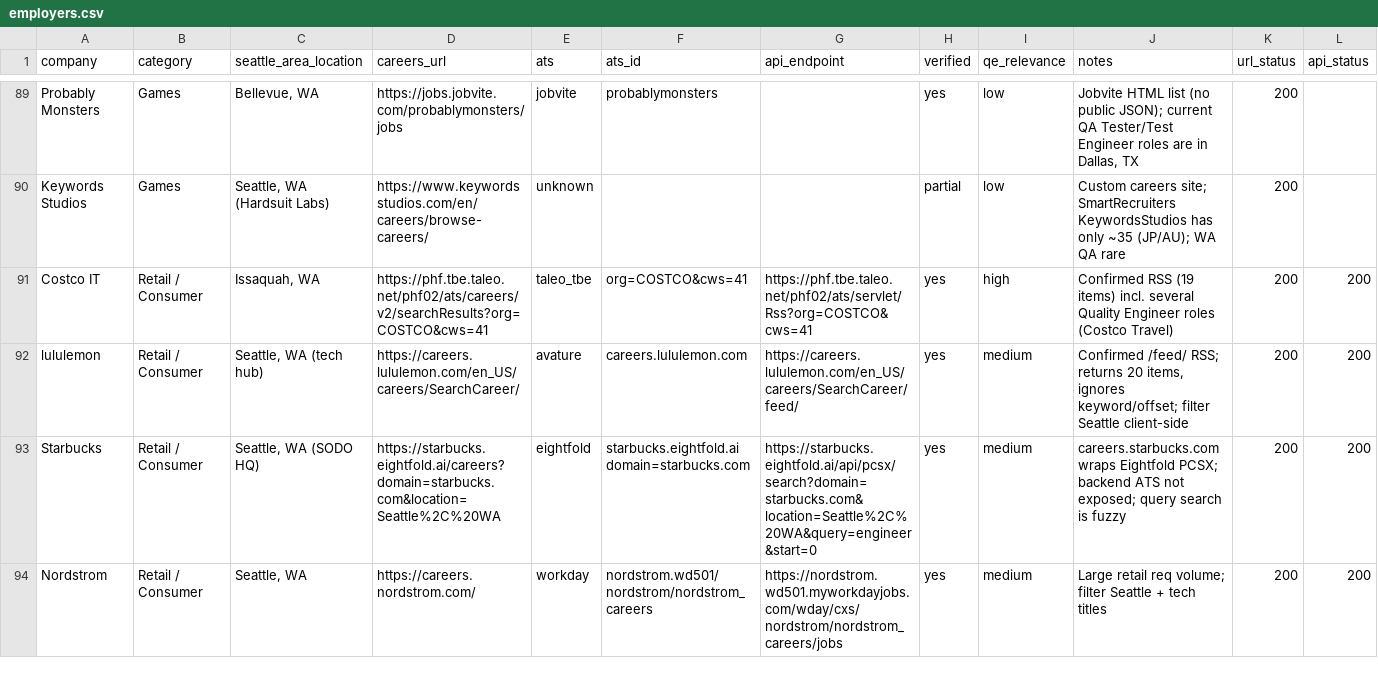
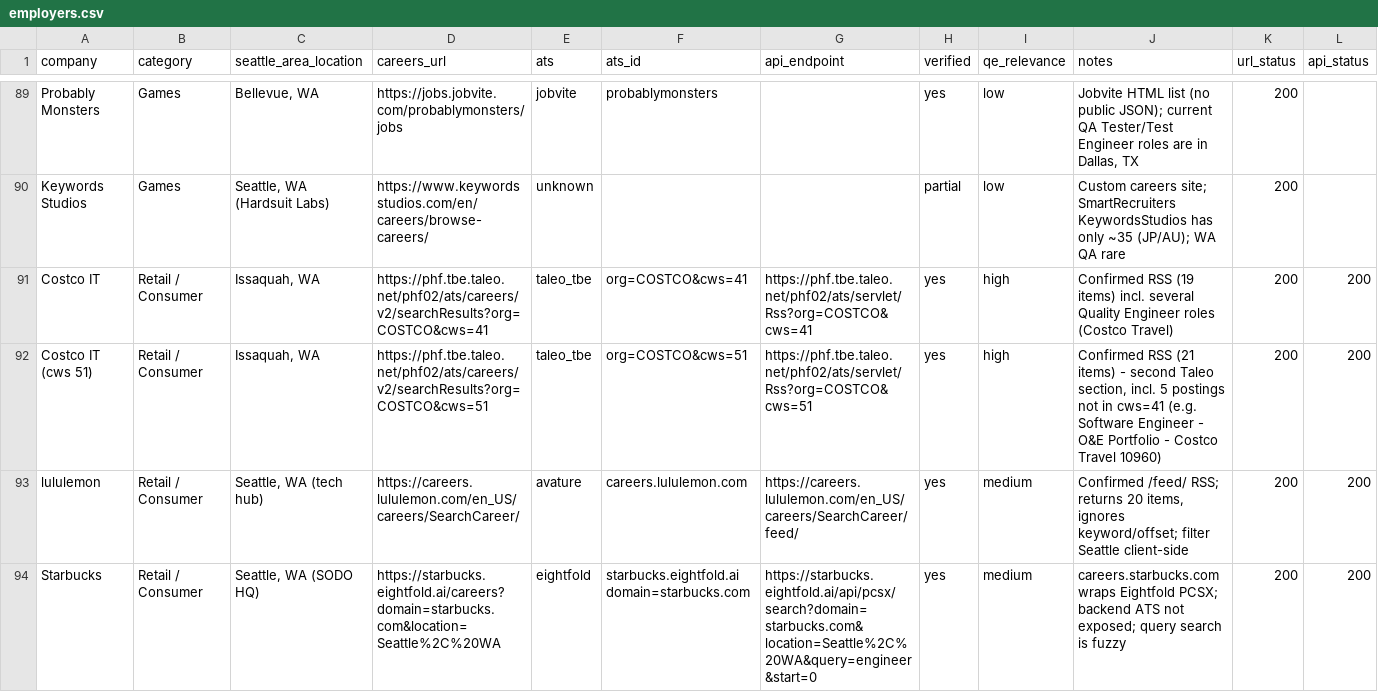
Before and after one commit to dkkyai/job-fit-apply-ai, a CSV file: services/job-fit-apply-ai-watchlist/tools/employers.csv, drawn as a sheet; only a part is shown, gaps mark what is left out; the shorter side is filled out with more unchanged rows; rows hold the shown columns only; the diff names each change by its address in the sheet, - before the commit and + after, or states it on an @@ line.

Commit message:
feat(watchlist): add Costco IT cws=51 Taleo section as second entry (#172)
* feat(watchlist): add Costco IT cws=51 Taleo section as second entry

Live probe (2026-11-02) of org=COSTCO Taleo sections: cws=41 (currently
polled) carries 17 postings; cws=51 carries 21, including 5 not in
cws=41 — among them Software Engineer - O&E Portfolio - Costco Travel
(10960). Add cws=51 as its own catalog row so those postings are polled.

Named 'Costco IT (cws 51)' because EmployerCatalogTest enforces unique
company names. Taleo RSS items have no guid, so posting identity is the
requisition link (which carries cws): overlapping postings will rescore
once under the new entry — accepted by Dkky 2026-11-02 over switching
the existing entry's feed.

* chore(watchlist): regenerate employers.yaml for Costco cws=51 entry

* docs(watchlist): coverage counts for Costco cws=51 entry (Polled 185, Total 220)

```diff
--- a/services/job-fit-apply-ai-watchlist/tools/employers.csv
+++ b/services/job-fit-apply-ai-watchlist/tools/employers.csv
+row 92: Costco IT (cws 51) | Retail / Consumer | Issaquah, WA | https://phf.tbe.taleo.net/phf02/ats/careers/v2/searchResults?org=COSTCO&cws=51 | taleo_tbe | org=COSTCO&cws=51 | https://phf.tbe.taleo.net/phf02/ats/servlet/Rss?org=COSTCO&cws=51 | yes | high | Confirmed RSS (21 items) - second Taleo section, incl. 5 postings not in cws=41 (e.g. Software Engineer - O&E Portfolio - Costco Travel 10960) | 200 | 200
```
Also changed, not shown: 2 other files.
